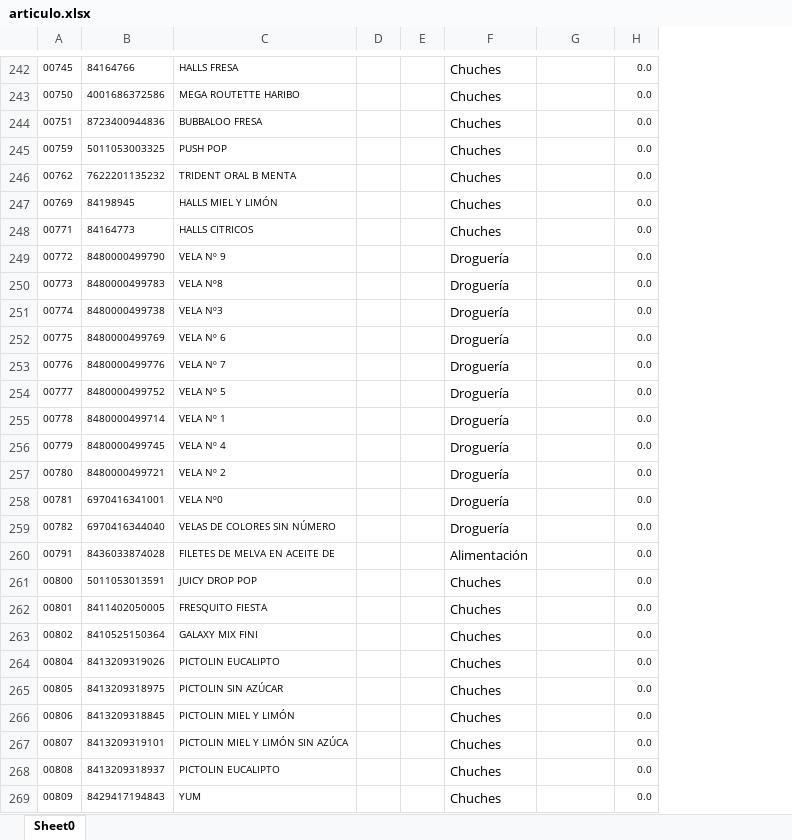
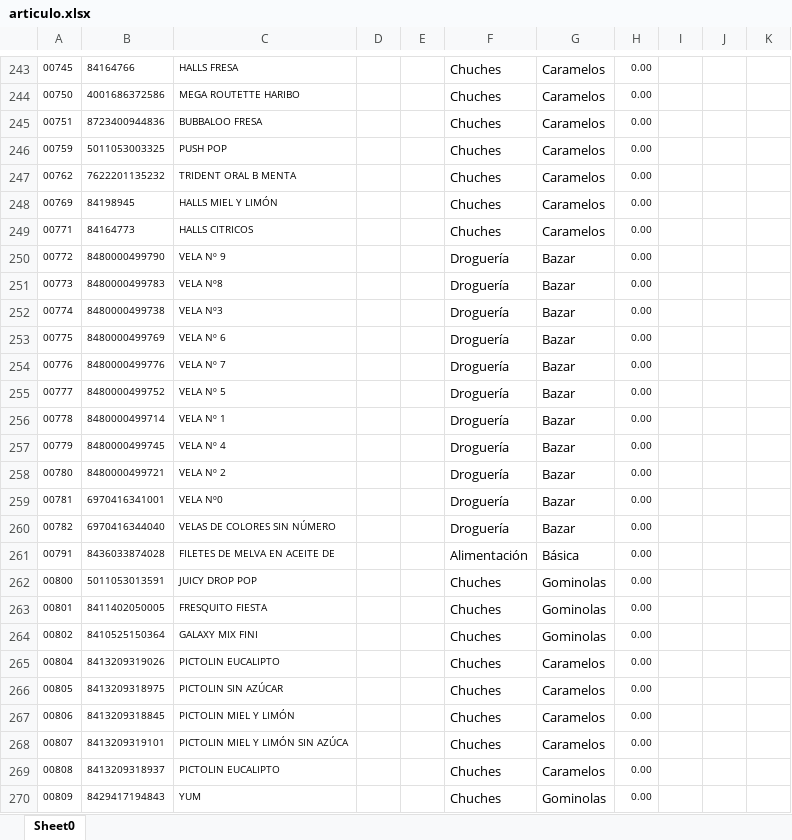
Before and after one commit to JuanGonzalezCobo/ImportadorProductos, an Excel workbook: src/main/myExcel/articulo.xlsx, sheet Sheet0, drawn as a sheet; only a part is shown, gaps mark what is left out; values as stored, in another font and other column widths than the file's, no borders; removed rows and columns are numbered as before the commit, all else as after; the diff covers the shown part only; the diff names each change by its address in the sheet, - before the commit and + after, or states it on an @@ line.

```diff
--- a/src/main/myExcel/articulo.xlsx (sheet Sheet0)
+++ b/src/main/myExcel/articulo.xlsx (sheet Sheet0)
-column D, empty
+column D, empty
-column H, rows 242-269: all 0.0
+column H, rows 243-270: all 0.00
+column I, empty
+column J, empty
+column K, empty
-G243:G249: (empty)
+G243:G249: Caramelos
-G250:G260: (empty)
+G250:G260: Bazar
-G261: (empty)
+G261: Básica
-G262:G264: (empty)
+G262:G264: Gominolas
-G265:G269: (empty)
+G265:G269: Caramelos
-G270: (empty)
+G270: Gominolas
```
Also changed, not shown: 1 added row and 942 edited cells elsewhere in this sheet, 12 other files.
